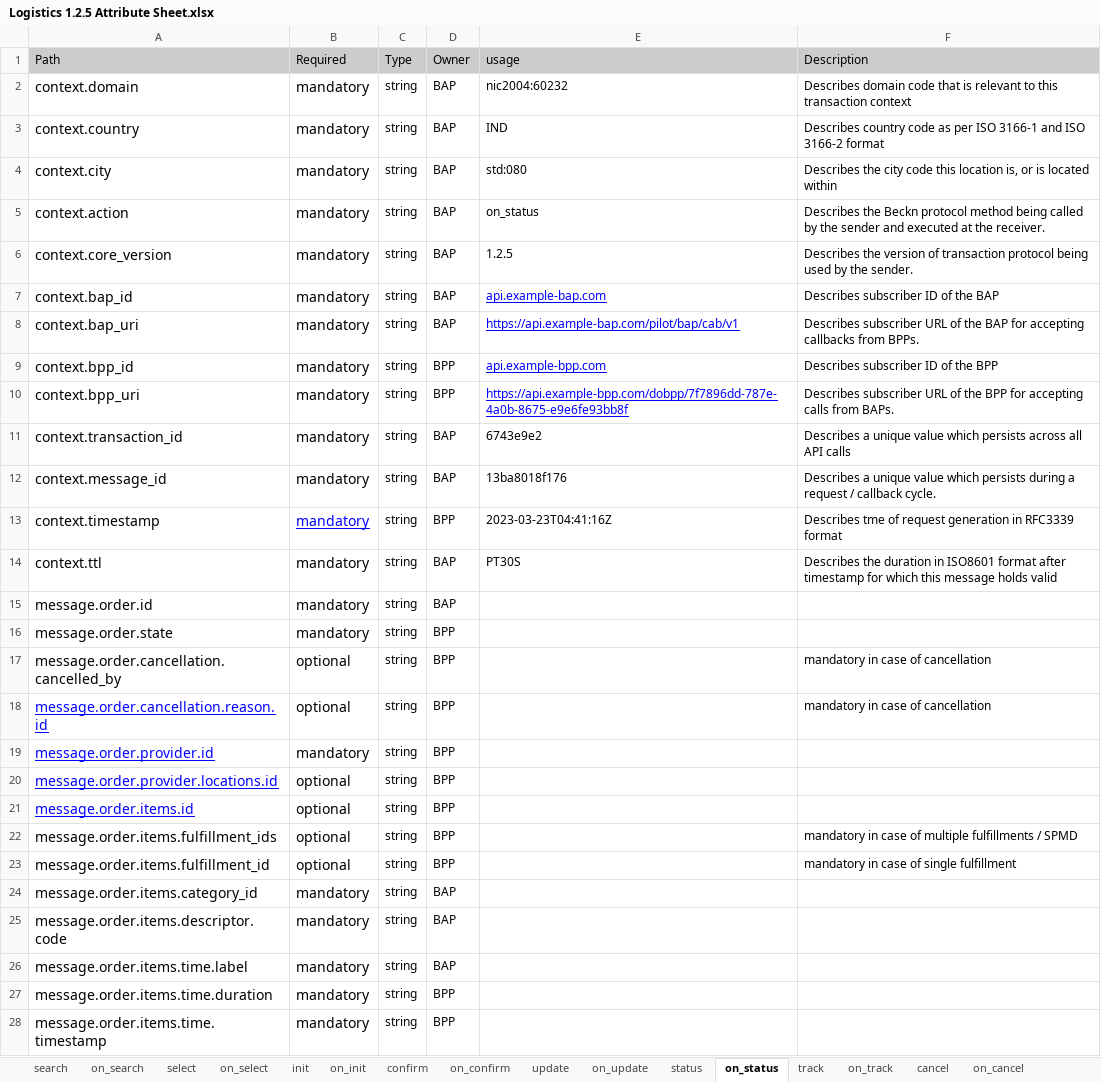
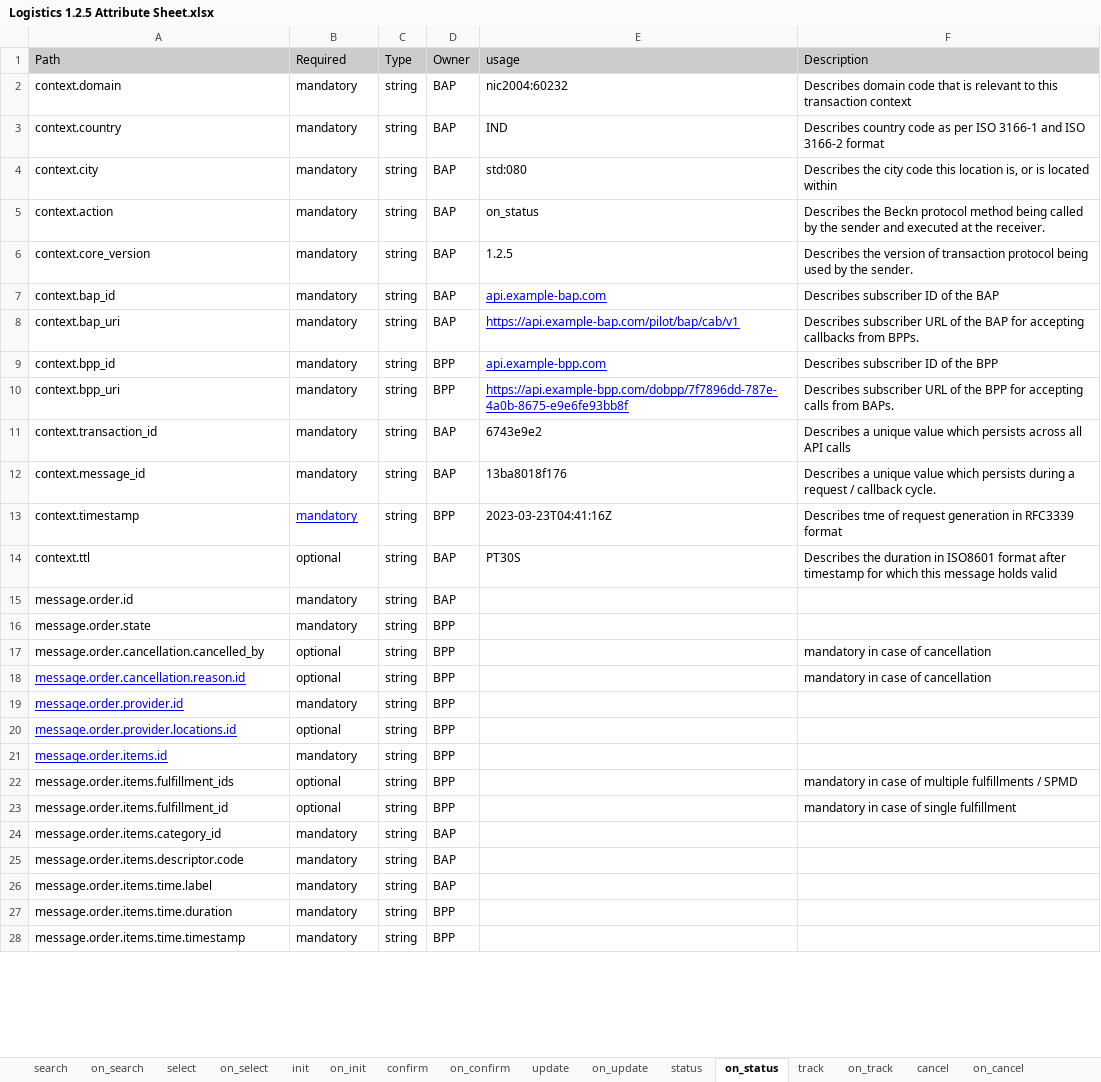
Before and after one commit to abhinavv245/Logistics-Specifications, an Excel workbook: api/components/attributes/Logistics 1.2.5 Attribute Sheet.xlsx, sheet on_status, drawn as a sheet; only a part is shown; values as stored, in another font and other column widths than the file's, no borders; charts and pictures not drawn; the diff covers the shown part only; the diff names each change by its address in the sheet, - before the commit and + after, or states it on an @@ line.

```diff
--- a/api/components/attributes/Logistics 1.2.5 Attribute Sheet.xlsx (sheet on_status)
+++ b/api/components/attributes/Logistics 1.2.5 Attribute Sheet.xlsx (sheet on_status)
@@ A2:B28 text size: smaller @@
-B14 (Required): mandatory
+B14 (Required): optional
-B21 (Required): optional
+B21 (Required): mandatory
```
Also changed, not shown: 35 edited cells and cell formats elsewhere in this sheet, sheet on_cancel, sheet on_update, sheet on_confirm, sheet confirm, sheet update, sheet init, 9 more sheets, charts or pictures, 5 other files.
